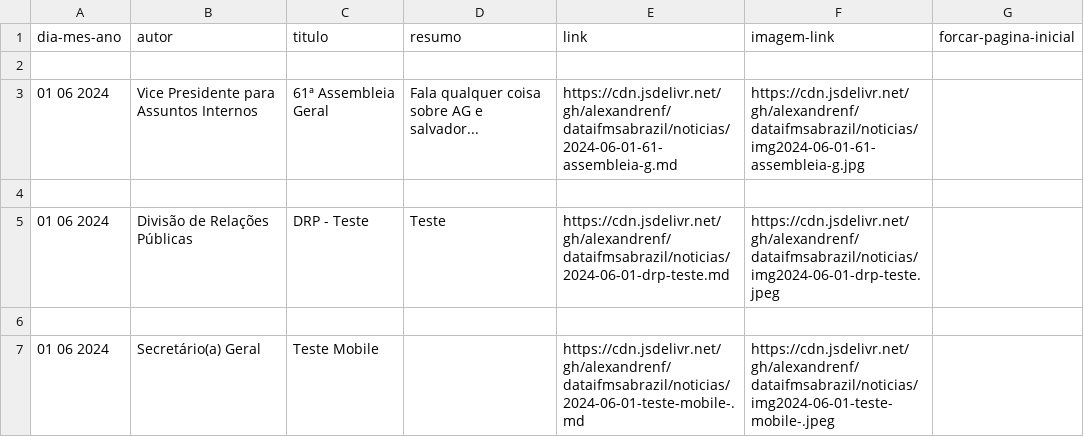
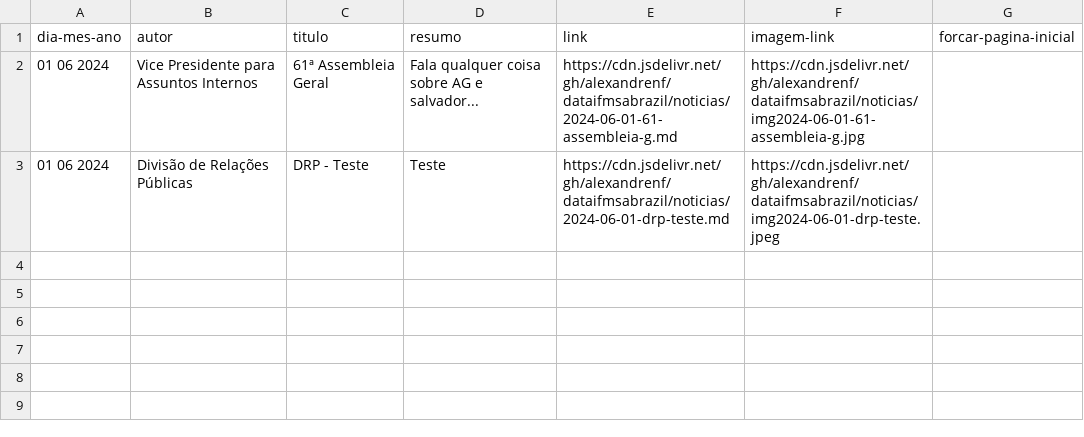
Before and after one commit to alexandrenf/dataifmsabrazil, a CSV file: noticias.csv, drawn as a sheet; the diff names each change by its address in the sheet, - before the commit and + after, or states it on an @@ line.

Commit message:
Delete notícia at index 2

```diff
--- a/noticias.csv
+++ b/noticias.csv
-row 2: (empty)
-row 4: (empty)
-row 6: (empty)
-row 7: 01 06 2024 | Secretário(a) Geral | Teste Mobile |  | https://cdn.jsdelivr.net/gh/alexandrenf/dataifmsabrazil/noticias/2024-06-01-teste-mobile-.md | https://cdn.jsdelivr.net/gh/alexandrenf/dataifmsabrazil/noticias/img2024-06-01-teste-mobile-.jpeg
```
